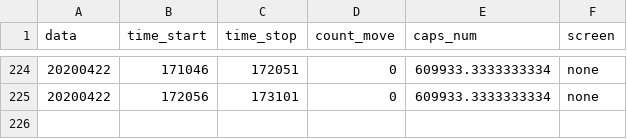
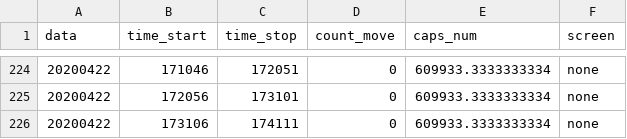
Before and after one commit to va1entei/video_stat1, a CSV file: insec/names.csv, drawn as a sheet; only a part is shown, gaps mark what is left out.

Commit message:
oinion csv files

```diff
--- a/insec/names.csv
+++ b/insec/names.csv
@@ -225 +225,2 @@ data,time_start,time_stop,count_move,caps_num,screen
 20200422,172056,173101,0,609933.3333333334,none
+20200422,173106,174111,0,609933.3333333334,none
```
